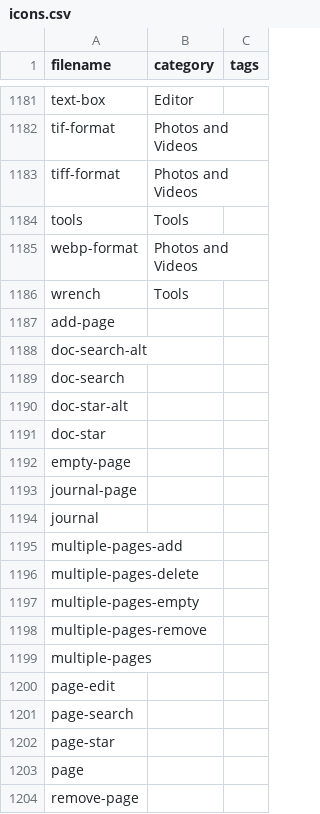
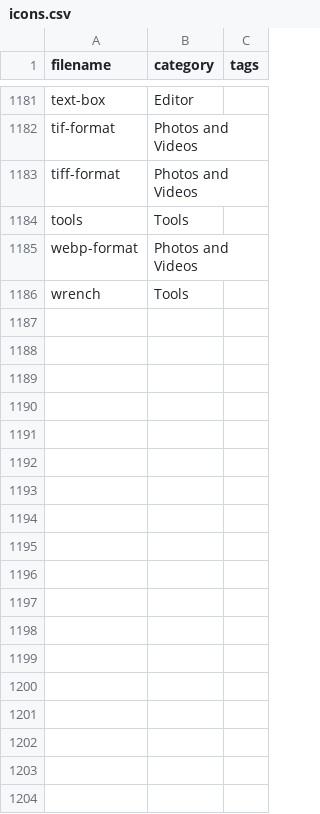
Before and after one commit to iconoir-icons/iconoir, a CSV file: iconoir.com/icons.csv, drawn as a sheet; only a part is shown, gaps mark what is left out.

Commit message:
fix: removed unnecessary tags

```diff
--- a/iconoir.com/icons.csv
+++ b/iconoir.com/icons.csv
@@ -1186,19 +1186 @@ filename,category,tags
 "wrench","Tools",
-"add-page","",
-"doc-search-alt","",
-"doc-search","",
-"doc-star-alt","",
-"doc-star","",
-"empty-page","",
-"journal-page","",
-"journal","",
-"multiple-pages-add","",
-"multiple-pages-delete","",
-"multiple-pages-empty","",
-"multiple-pages-remove","",
-"multiple-pages","",
-"page-edit","",
-"page-search","",
-"page-star","",
-"page","",
-"remove-page","",
```
